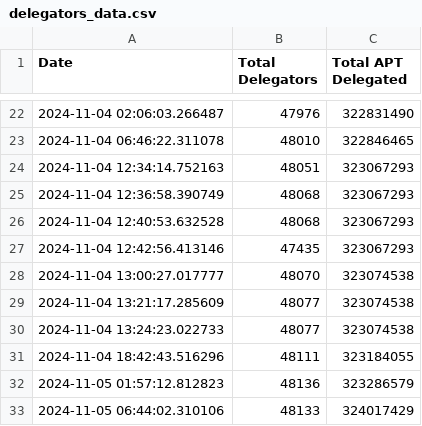
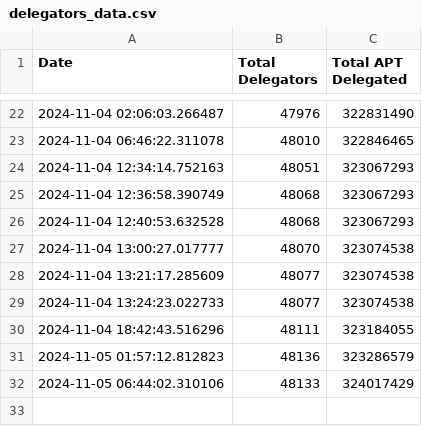
Before and after one commit to marblerace/aptos_delegators, a CSV file: delegators_data.csv, drawn as a sheet; only a part is shown, gaps mark what is left out; the diff names each change by its address in the sheet, - before the commit and + after, or states it on an @@ line.

```diff
--- a/delegators_data.csv
+++ b/delegators_data.csv
-row 27: 2024-11-04 12:42:56.413146 | 47435 | 323067293
```
Also changed, not shown: 1 other file.
